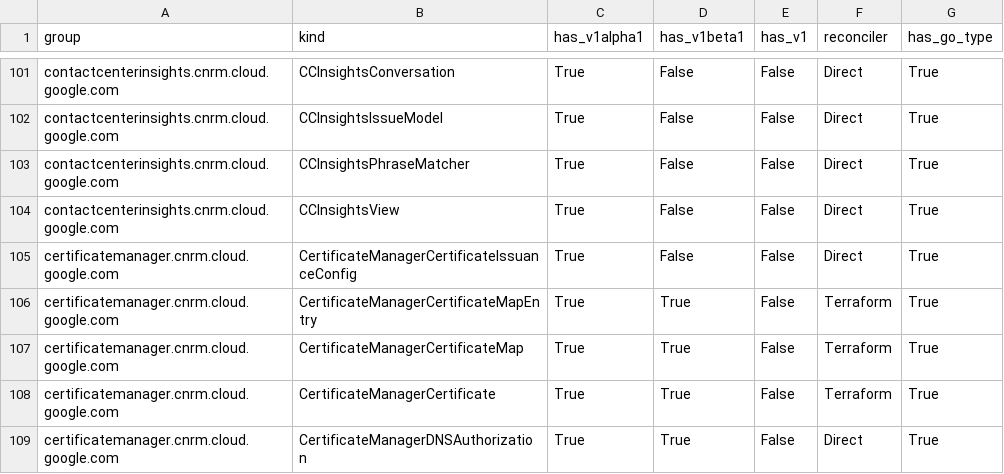
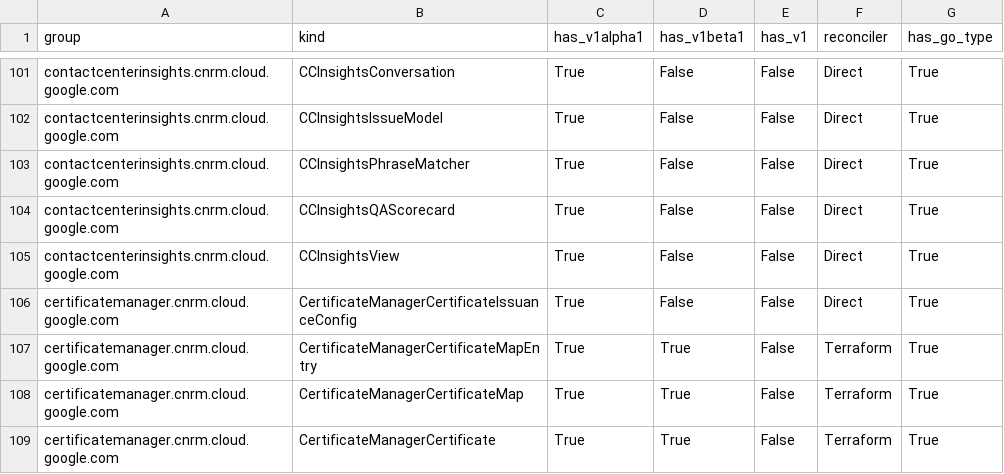
Before and after one commit to GoogleCloudPlatform/k8s-config-connector, a CSV file: docs/reports/crd_report.csv, drawn as a sheet; only a part is shown, gaps mark what is left out; the shorter side is filled out with more unchanged rows; the diff names each change by its address in the sheet, - before the commit and + after, or states it on an @@ line.

Commit message:
Greenfield: Implement direct KRM types, identity, and generate.sh for CCInsightsQAScorecard
Implement direct KRM types, identity, reference, and generate.sh configuration
for CCInsightsQAScorecard.

Issue: 11403

```diff
--- a/docs/reports/crd_report.csv
+++ b/docs/reports/crd_report.csv
+row 104: contactcenterinsights.cnrm.cloud.google.com | CCInsightsQAScorecard | True | False | False | Direct | True
```
Also changed, not shown: 21 other files.
